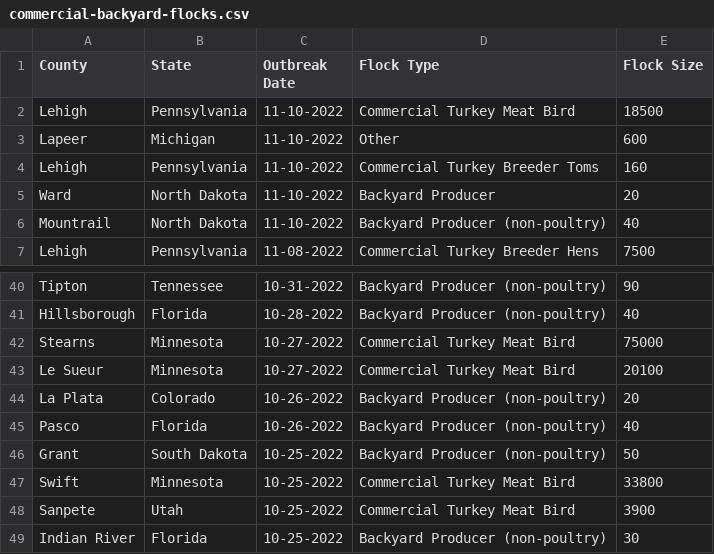
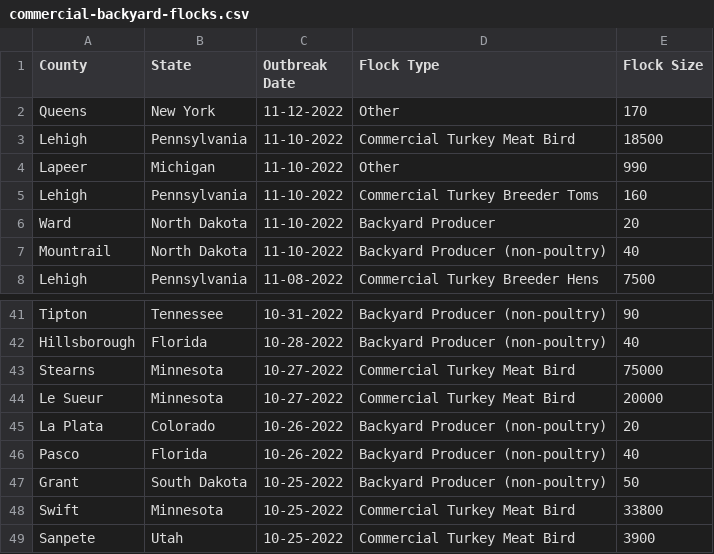
Before and after one commit to simonw/scrape-us-avian-flu, a CSV file: commercial-backyard-flocks.csv, drawn as a sheet; only a part is shown, gaps mark what is left out; the shorter side is filled out with more unchanged rows.

```diff
--- a/commercial-backyard-flocks.csv
+++ b/commercial-backyard-flocks.csv
@@ -1,4 +1,5 @@
 "County","State","Outbreak Date","Flock Type","Flock Size"
+"Queens","New York","11-12-2022","Other","170"
 "Lehigh","Pennsylvania","11-10-2022","Commercial Turkey Meat Bird","18500"
-"Lapeer","Michigan","11-10-2022","Other","600"
+"Lapeer","Michigan","11-10-2022","Other","990"
 "Lehigh","Pennsylvania","11-10-2022","Commercial Turkey Breeder Toms","160"
@@ -42,3 +43,3 @@
 "Stearns","Minnesota","10-27-2022","Commercial Turkey Meat Bird","75000"
-"Le Sueur","Minnesota","10-27-2022","Commercial Turkey Meat Bird","20100"
+"Le Sueur","Minnesota","10-27-2022","Commercial Turkey Meat Bird","20000"
 "La Plata","Colorado","10-26-2022","Backyard Producer (non-poultry)","20"
```
